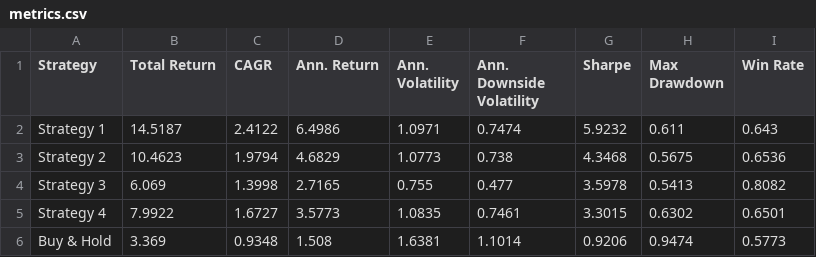
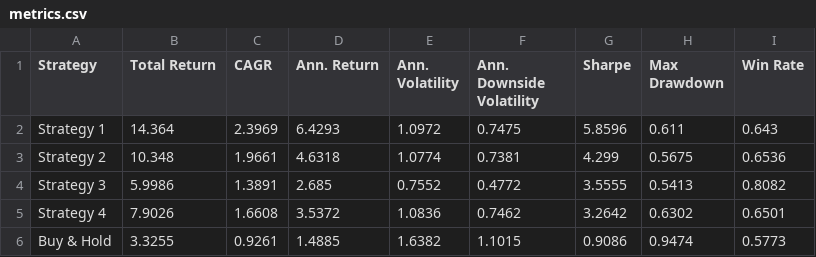
Before and after one commit to dof-studio/SPYDL1D, a CSV file: metrics.csv, drawn as a sheet.

```diff
--- a/metrics.csv
+++ b/metrics.csv
@@ -1,6 +1,6 @@
 Strategy,Total Return,CAGR,Ann. Return,Ann. Volatility,Ann. Downside Volatility,Sharpe,Max Drawdown,Win Rate
-Strategy 1,14.5187,2.4122,6.4986,1.0971,0.7474,5.9232,0.611,0.643
-Strategy 2,10.4623,1.9794,4.6829,1.0773,0.738,4.3468,0.5675,0.6536
-Strategy 3,6.069,1.3998,2.7165,0.755,0.477,3.5978,0.5413,0.8082
-Strategy 4,7.9922,1.6727,3.5773,1.0835,0.7461,3.3015,0.6302,0.6501
-Buy & Hold,3.369,0.9348,1.508,1.6381,1.1014,0.9206,0.9474,0.5773
+Strategy 1,14.364,2.3969,6.4293,1.0972,0.7475,5.8596,0.611,0.643
+Strategy 2,10.348,1.9661,4.6318,1.0774,0.7381,4.299,0.5675,0.6536
+Strategy 3,5.9986,1.3891,2.685,0.7552,0.4772,3.5555,0.5413,0.8082
+Strategy 4,7.9026,1.6608,3.5372,1.0836,0.7462,3.2642,0.6302,0.6501
+Buy & Hold,3.3255,0.9261,1.4885,1.6382,1.1015,0.9086,0.9474,0.5773
```
Also changed, not shown: 1 other file.
